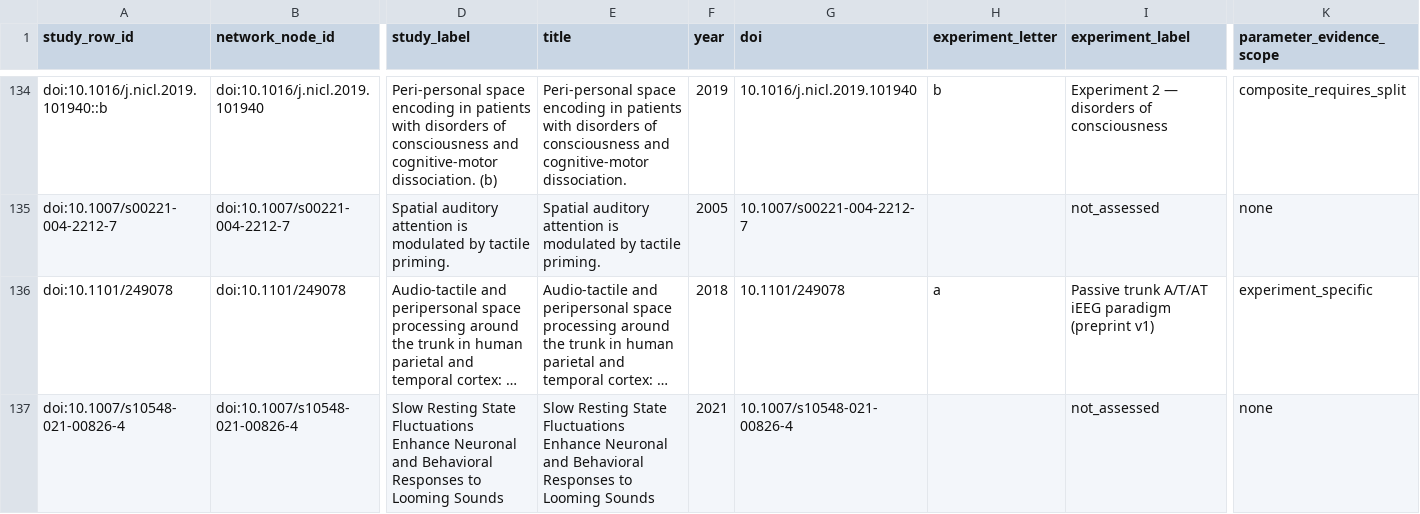
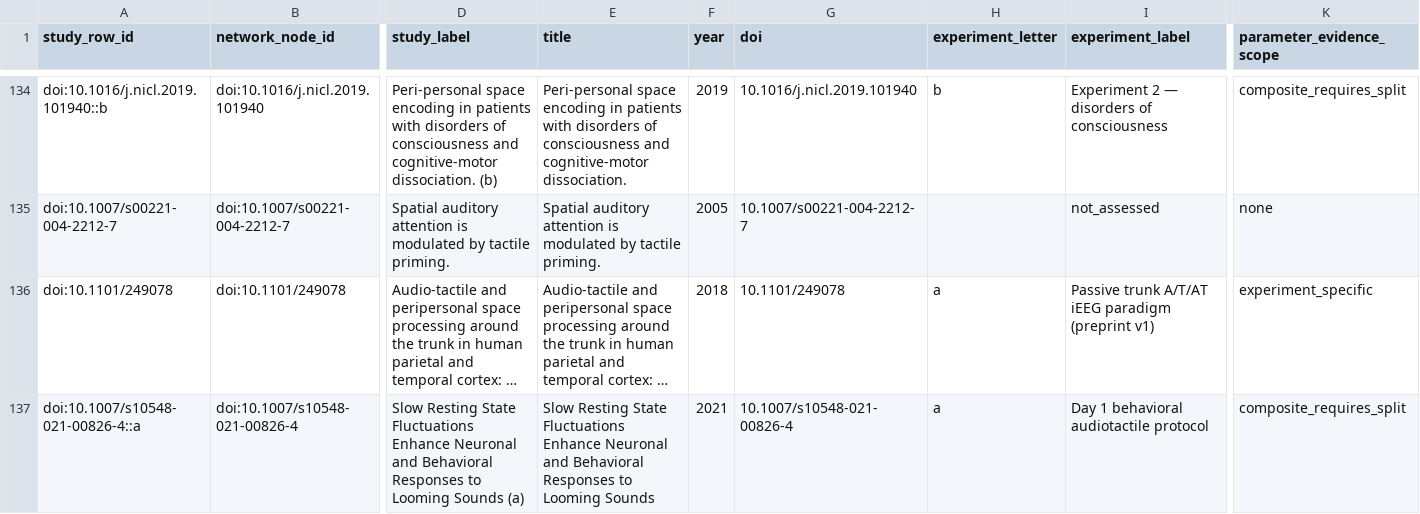
Before and after one commit to GeorgeFejer91/pps-kit, a CSV file: For-AI/research/literature/audiotactile-paper-metadata-audit/publication-parameter-matrix/study_instance_parsimonious_value_matrix.csv, drawn as a sheet; only a part is shown, gaps mark what is left out; long unchanged cells end in …; removed rows and columns are numbered as before the commit, all else as after; rows hold the shown columns only; the diff covers the shown part only; the diff names each change by its address in the sheet, - before the commit and + after, or states it on an @@ line.

Commit message:
Distinguish behavioral and passive neural acquisition inventories

```diff
--- a/For-AI/research/literature/audiotactile-paper-metadata-audit/publication-parameter-matrix/study_instance_parsimonious_value_matrix.csv
+++ b/For-AI/research/literature/audiotactile-paper-metadata-audit/publication-parameter-matrix/study_instance_parsimonious_value_matrix.csv
-row 137: doi:10.1007/s10548-021-00826-4 | doi:10.1007/s10548-021-00826-4 | Slow Resting State Fluctuations Enhance Neuronal and Behavioral Responses to Looming Sounds | Slow Resting State Fluctuations Enhance Neuronal and Behavioral Responses to Looming Sounds | 2021 | 10.1007/s10548-021-00826-4 |  | not_assessed | none
+row 137: doi:10.1007/s10548-021-00826-4::a | doi:10.1007/s10548-021-00826-4 | Slow Resting State Fluctuations Enhance Neuronal and Behavioral Responses to Looming Sounds (a) | Slow Resting State Fluctuations Enhance Neuronal and Behavioral Responses to Looming Sounds | 2021 | 10.1007/s10548-021-00826-4 | a | Day 1 behavioral audiotactile protocol | composite_requires_split
```
Also changed, not shown: 1 added row and 28 edited cells elsewhere in this file, For-AI/research/literature/audiotactile-paper-metadata-audit/publication-parameter-matrix/parsimonious_contract_review_queue.csv, For-AI/research/literature/audiotactile-paper-metadata-audit/publication-parameter-matrix/study_instance_current_input_review_matrix.csv, 25 other files.
